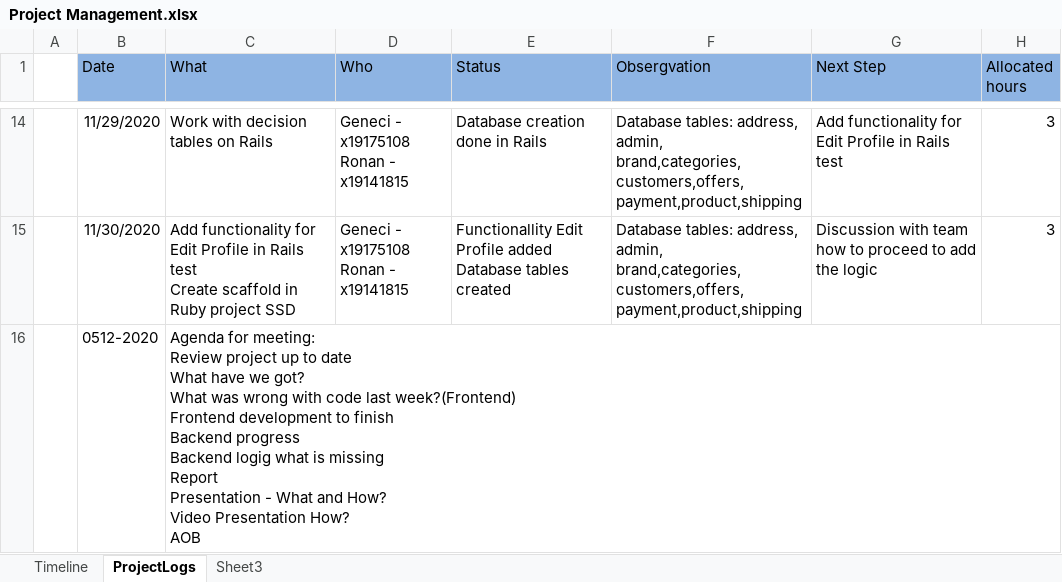
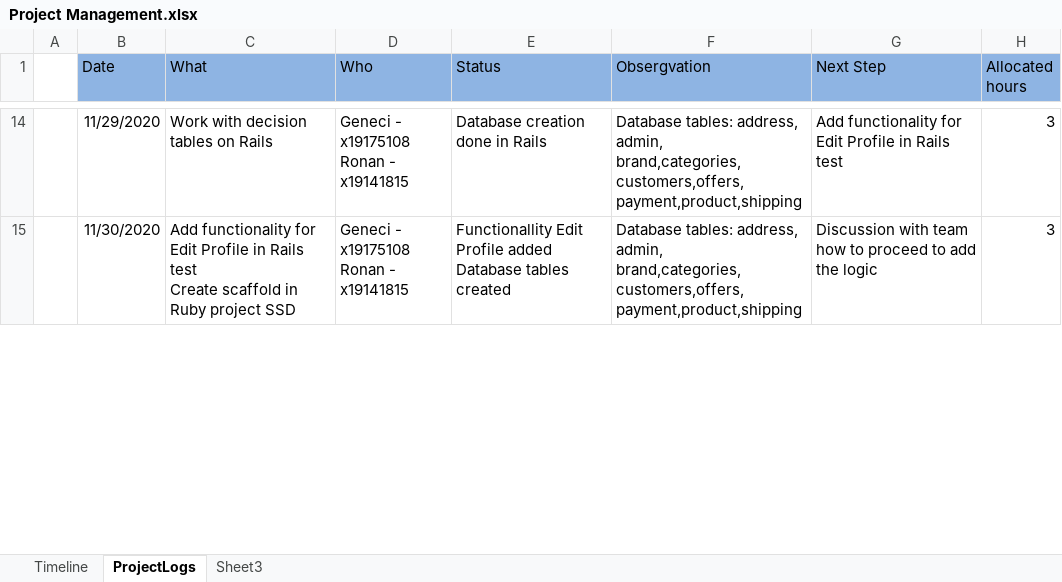
Before and after one commit to hadoop147/SSD, an Excel workbook: SSD Project/Project Management.xlsx, sheet ProjectLogs, drawn as a sheet; only a part is shown, gaps mark what is left out; values as stored, in another font and other column widths than the file's, no borders; removed rows and columns are numbered as before the commit, all else as after; ↵ is a line break in a cell; the diff covers the shown part only; the diff names each change by its address in the sheet, - before the commit and + after, or states it on an @@ line.

Commit message:
Add files via upload

```diff
--- a/SSD Project/Project Management.xlsx (sheet ProjectLogs)
+++ b/SSD Project/Project Management.xlsx (sheet ProjectLogs)
-row 16:  | 0512-2020 | Agenda for meeting: ↵ Review project up to date ↵ What have we got? ↵ What was wrong with code last week?(Frontend) ↵ Frontend development to finish ↵ Backend progress ↵ Backend logig what is missing ↵ Report ↵ Presentation - What and How? ↵ Video Presentation How? ↵ AOB
```
Also changed, not shown: 1 added row elsewhere in this sheet.
